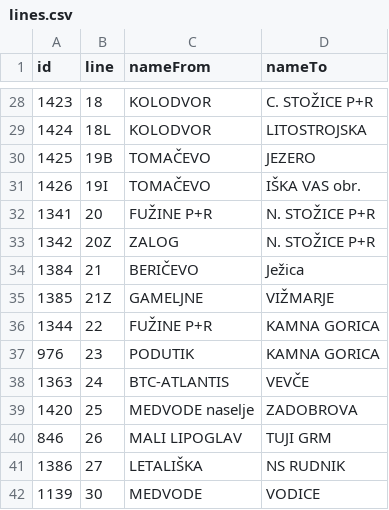
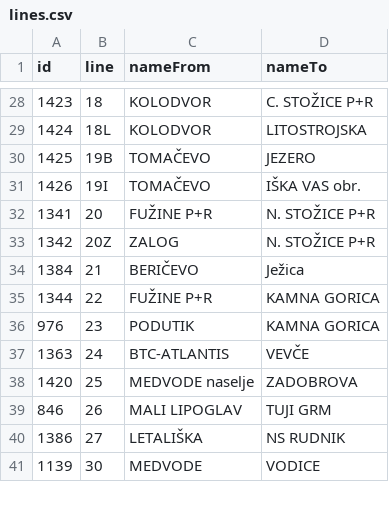
Before and after one commit to openstreetmap-si/bus-routes-osm-lpp, a CSV file: data/lpp/lines.csv, drawn as a sheet; only a part is shown, gaps mark what is left out; the diff names each change by its address in the sheet, - before the commit and + after, or states it on an @@ line.

```diff
--- a/data/lpp/lines.csv
+++ b/data/lpp/lines.csv
-row 35: 1385 | 21Z | GAMELJNE | VIŽMARJE
```
Also changed, not shown: data/lpp/lines_stops.csv, data/lpp/stops.csv.
